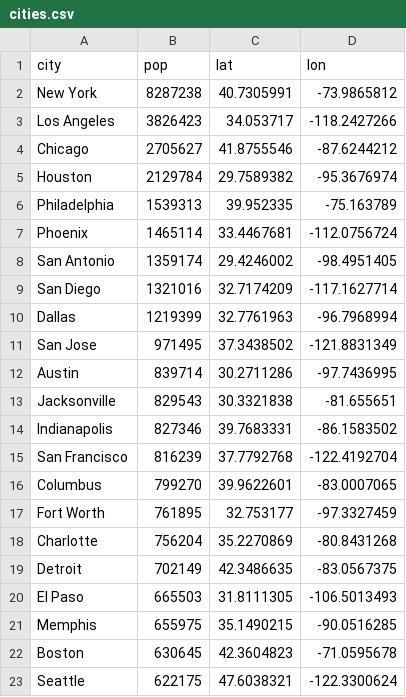
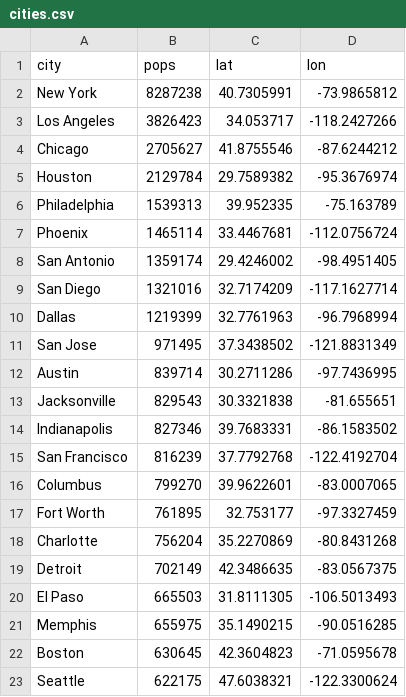
Before and after one commit to BJB7/cities, a CSV file: cities.csv, drawn as a sheet.

Commit message:
Update cities.csv

```diff
--- a/cities.csv
+++ b/cities.csv
@@ -1,2 +1,2 @@
-city,pop,lat,lon
+city,pops,lat,lon
 New York ,8287238,40.7305991,-73.9865812
```
